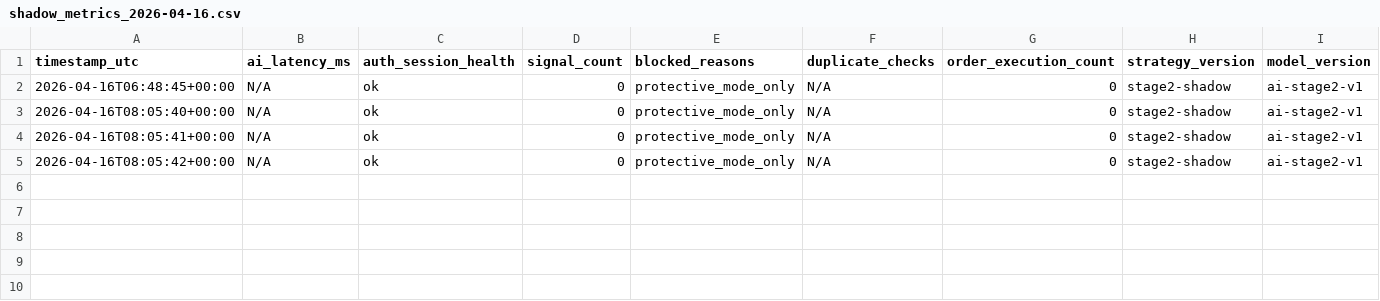
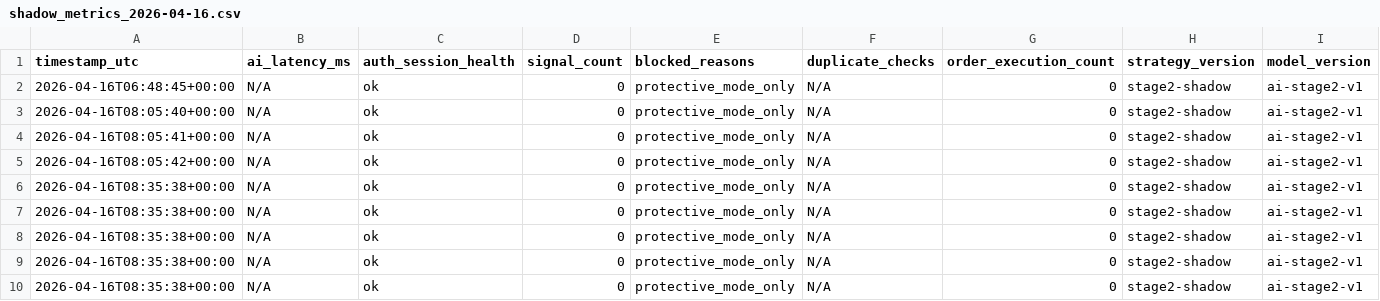
Before and after one commit to andysun199110/ai-trading-system, a CSV file: artifacts/shadow_metrics_2026-04-16.csv, drawn as a sheet; only a part is shown; rows hold the shown columns only; the diff names each change by its address in the sheet, - before the commit and + after, or states it on an @@ line.

Commit message:
Shadow Phase A: Near completion (107/120 min, 89%)
- Update progress to 89% complete
- Add 5 more metric samples (total: 9)
- Preliminary assessment: Phase A performing as expected
- Recommendation: Proceed to Phase B (24h)
- ETA: 08:48 UTC (~13 min remaining)

```diff
--- a/artifacts/shadow_metrics_2026-04-16.csv
+++ b/artifacts/shadow_metrics_2026-04-16.csv
+row 6: 2026-04-16T08:35:38+00:00 | N/A | ok | 0 | protective_mode_only | N/A | 0 | stage2-shadow | ai-stage2-v1
+row 7: 2026-04-16T08:35:38+00:00 | N/A | ok | 0 | protective_mode_only | N/A | 0 | stage2-shadow | ai-stage2-v1
+row 8: 2026-04-16T08:35:38+00:00 | N/A | ok | 0 | protective_mode_only | N/A | 0 | stage2-shadow | ai-stage2-v1
+row 9: 2026-04-16T08:35:38+00:00 | N/A | ok | 0 | protective_mode_only | N/A | 0 | stage2-shadow | ai-stage2-v1
+row 10: 2026-04-16T08:35:38+00:00 | N/A | ok | 0 | protective_mode_only | N/A | 0 | stage2-shadow | ai-stage2-v1
```
Also changed, not shown: 1 other file.
